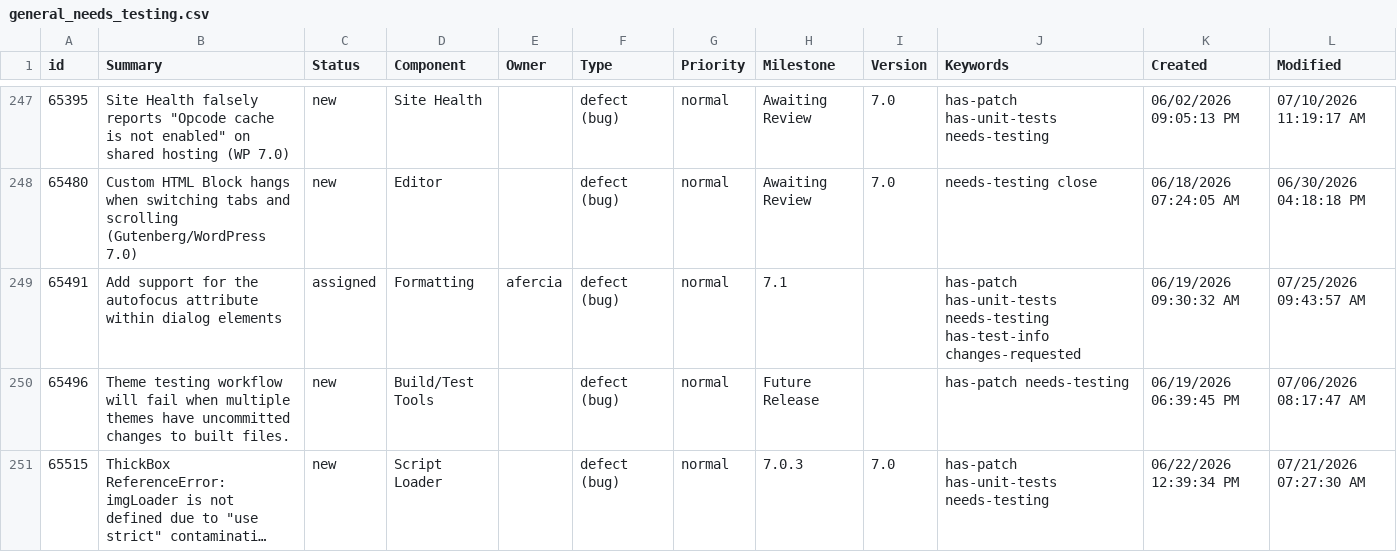
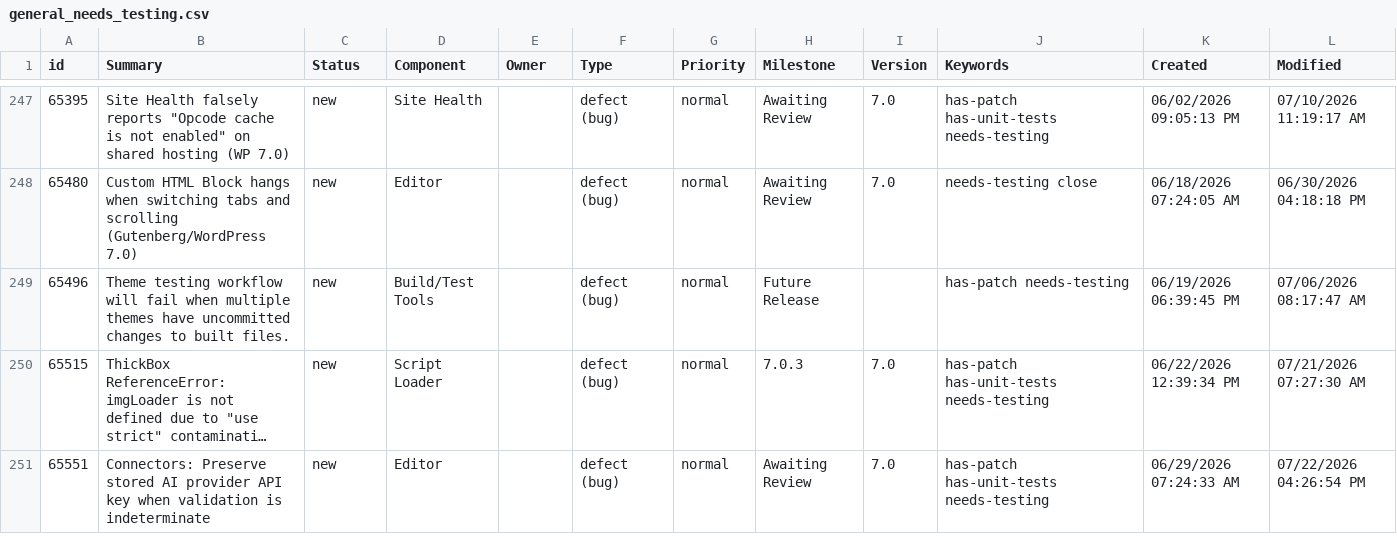
Before and after one commit to jamesbregenzer/wp-core-radar, a CSV file: data/raw/manual/2026-07-25/general_needs_testing.csv, drawn as a sheet; only a part is shown, gaps mark what is left out; the shorter side is filled out with more unchanged rows; long unchanged cells end in …; the diff names each change by its address in the sheet, - before the commit and + after, or states it on an @@ line.

Commit message:
Update radar data

```diff
--- a/data/raw/manual/2026-07-25/general_needs_testing.csv
+++ b/data/raw/manual/2026-07-25/general_needs_testing.csv
-row 249: 65491 | Add support for the autofocus attribute within dialog elements | assigned | Formatting | afercia | defect (bug) | normal | 7.1 |  | has-patch has-unit-tests needs-testing has-test-info changes-requested | 06/19/2026 09:30:32 AM | 07/25/2026 09:43:57 AM
```
Also changed, not shown: 5 other files.
